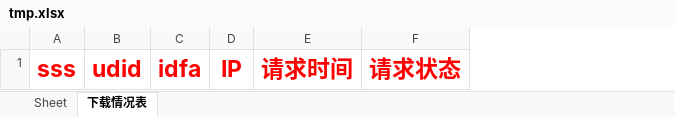
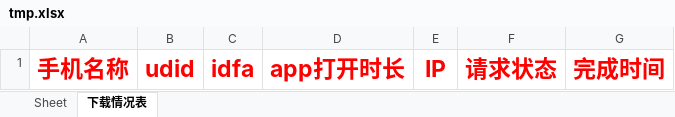
Before and after one commit to zaijianrumo/groupControliOS, an Excel workbook: TKIOSAutoDownLoadApp/serverlogs/tmp.xlsx, sheet 下载情况表, drawn as a sheet; values as stored, in another font and other column widths than the file's, no borders; removed rows and columns are numbered as before the commit, all else as after; the diff names each change by its address in the sheet, - before the commit and + after, or states it on an @@ line.

```diff
--- a/TKIOSAutoDownLoadApp/serverlogs/tmp.xlsx (sheet 下载情况表)
+++ b/TKIOSAutoDownLoadApp/serverlogs/tmp.xlsx (sheet 下载情况表)
-column A, row 1: sss
+column A, row 1: 手机名称
+column D, row 1: app打开时长
-column E, row 1: 请求时间
+column G, row 1: 完成时间
```
Also changed, not shown: 8 other files.
